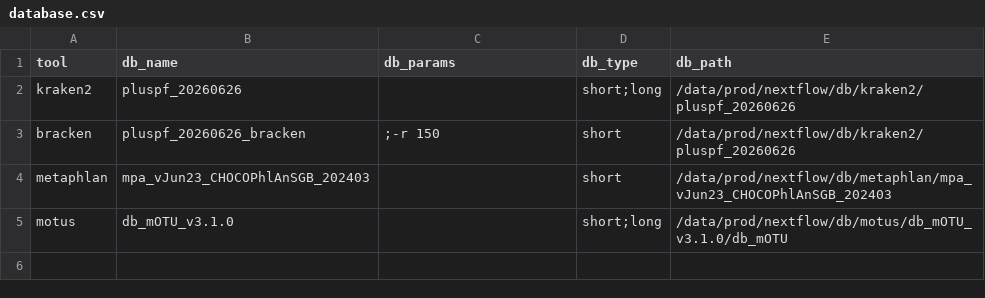
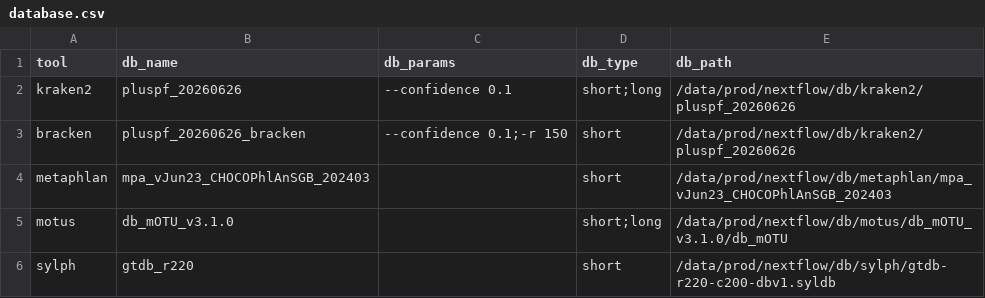
Before and after one commit to cmmr/nextflow, a CSV file: config/taxprofiler/database.csv, drawn as a sheet.

Commit message:
taxprofiler revamp

```diff
--- a/config/taxprofiler/database.csv
+++ b/config/taxprofiler/database.csv
@@ -1,5 +1,6 @@
 tool,db_name,db_params,db_type,db_path
-kraken2,pluspf_20260626,,short;long,/data/prod/nextflow/db/kraken2/pluspf_20260626
-bracken,pluspf_20260626_bracken,;-r 150,short,/data/prod/nextflow/db/kraken2/pluspf_20260626
+kraken2,pluspf_20260626,--confidence 0.1,short;long,/data/prod/nextflow/db/kraken2/pluspf_20260626
+bracken,pluspf_20260626_bracken,--confidence 0.1;-r 150,short,/data/prod/nextflow/db/kraken2/pluspf_20260626
 metaphlan,mpa_vJun23_CHOCOPhlAnSGB_202403,,short,/data/prod/nextflow/db/metaphlan/mpa_vJun23_CHOCOPhlAnSGB_202403
 motus,db_mOTU_v3.1.0,,short;long,/data/prod/nextflow/db/motus/db_mOTU_v3.1.0/db_mOTU
+sylph,gtdb_r220,,short,/data/prod/nextflow/db/sylph/gtdb-r220-c200-dbv1.syldb
```
Also changed, not shown: 15 other files.
